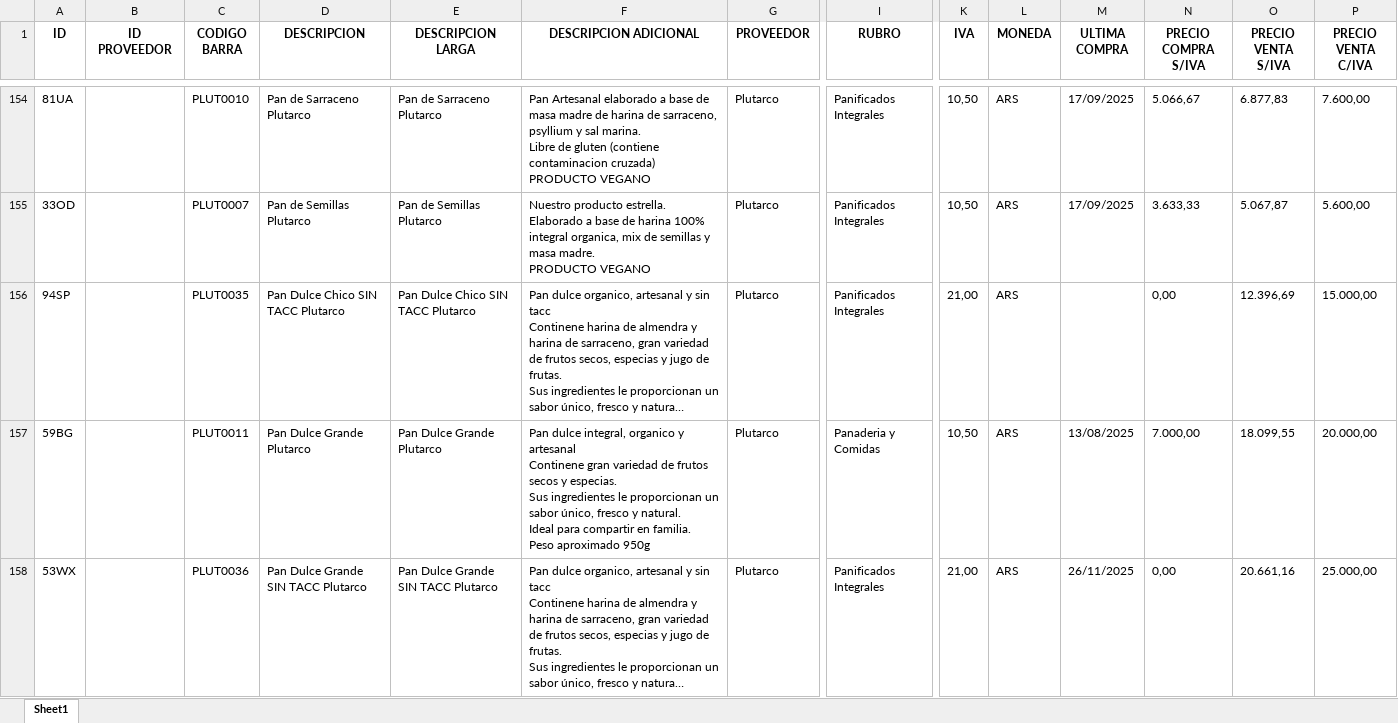
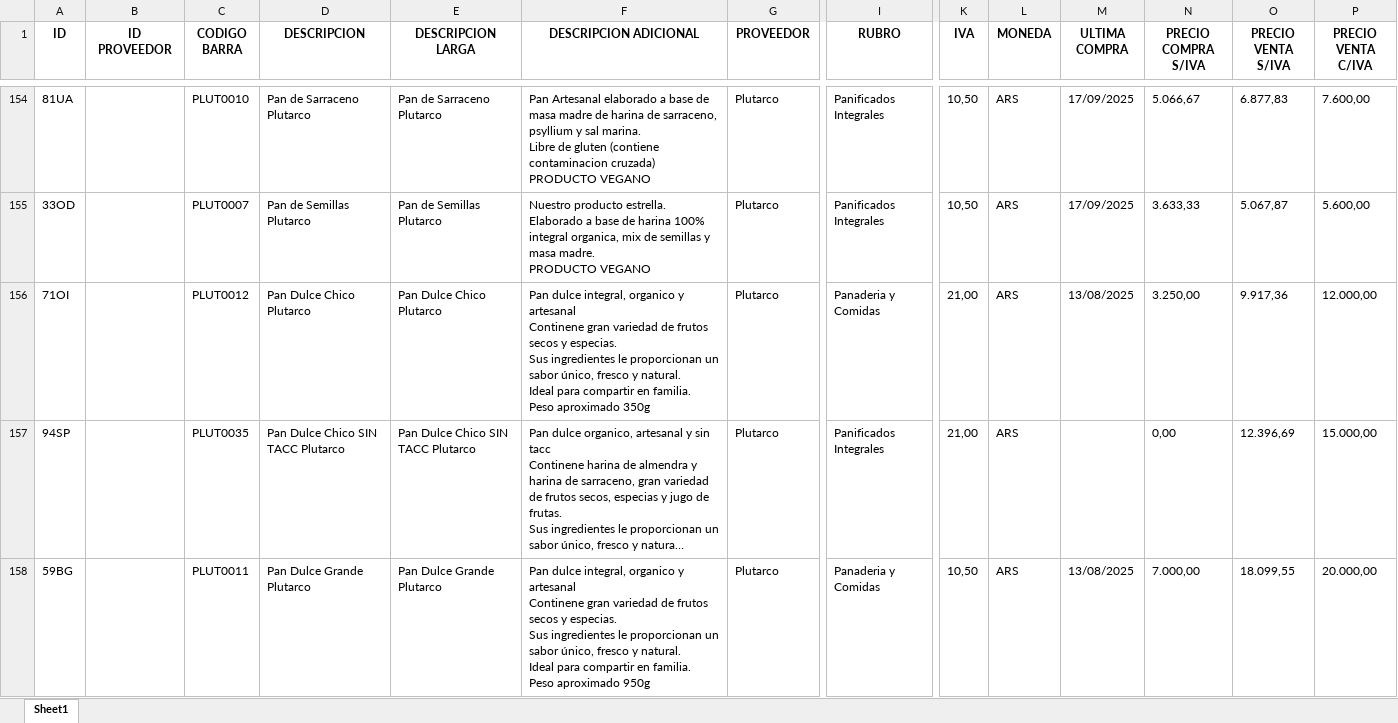
Before and after one commit to ppaipi/plutarco.github.io, an Excel workbook: media/articulos_filtrados.xlsx, sheet Sheet1, drawn as a sheet; only a part is shown, gaps mark what is left out; the shorter side is filled out with more unchanged rows; long unchanged cells end in …; values as stored, in another font and other column widths than the file's, no borders; rows hold the shown columns only; ↵ is a line break in a cell; the diff names each change by its address in the sheet, - before the commit and + after, or states it on an @@ line.

Commit message:
update pan dulce

```diff
--- a/media/articulos_filtrados.xlsx (sheet Sheet1)
+++ b/media/articulos_filtrados.xlsx (sheet Sheet1)
+row 156: 71OI |  | PLUT0012 | Pan Dulce Chico Plutarco | Pan Dulce Chico Plutarco | Pan dulce integral, organico y artesanal ↵ Continene gran variedad de frutos secos y especias. ↵ Sus ingredientes le proporcionan un sabor único, fresco y natural. ↵ Ideal para compartir en familia. ↵ Peso aproximado 350g | Plutarco | Panaderia y Comidas | 21,00 | ARS | 13/08/2025 | 3.250,00 | 9.917,36 | 12.000,00
```
Also changed, not shown: 3 other files.
